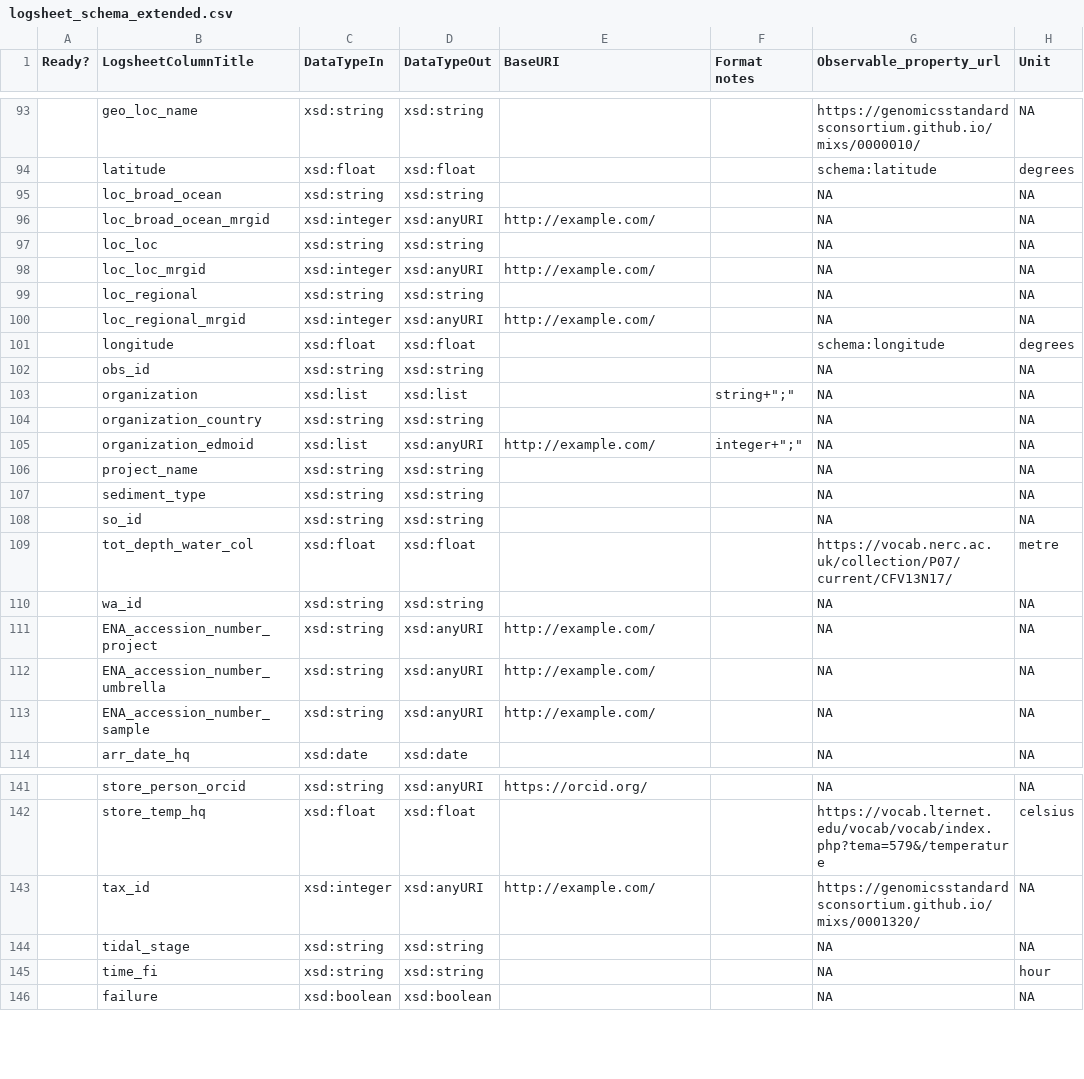
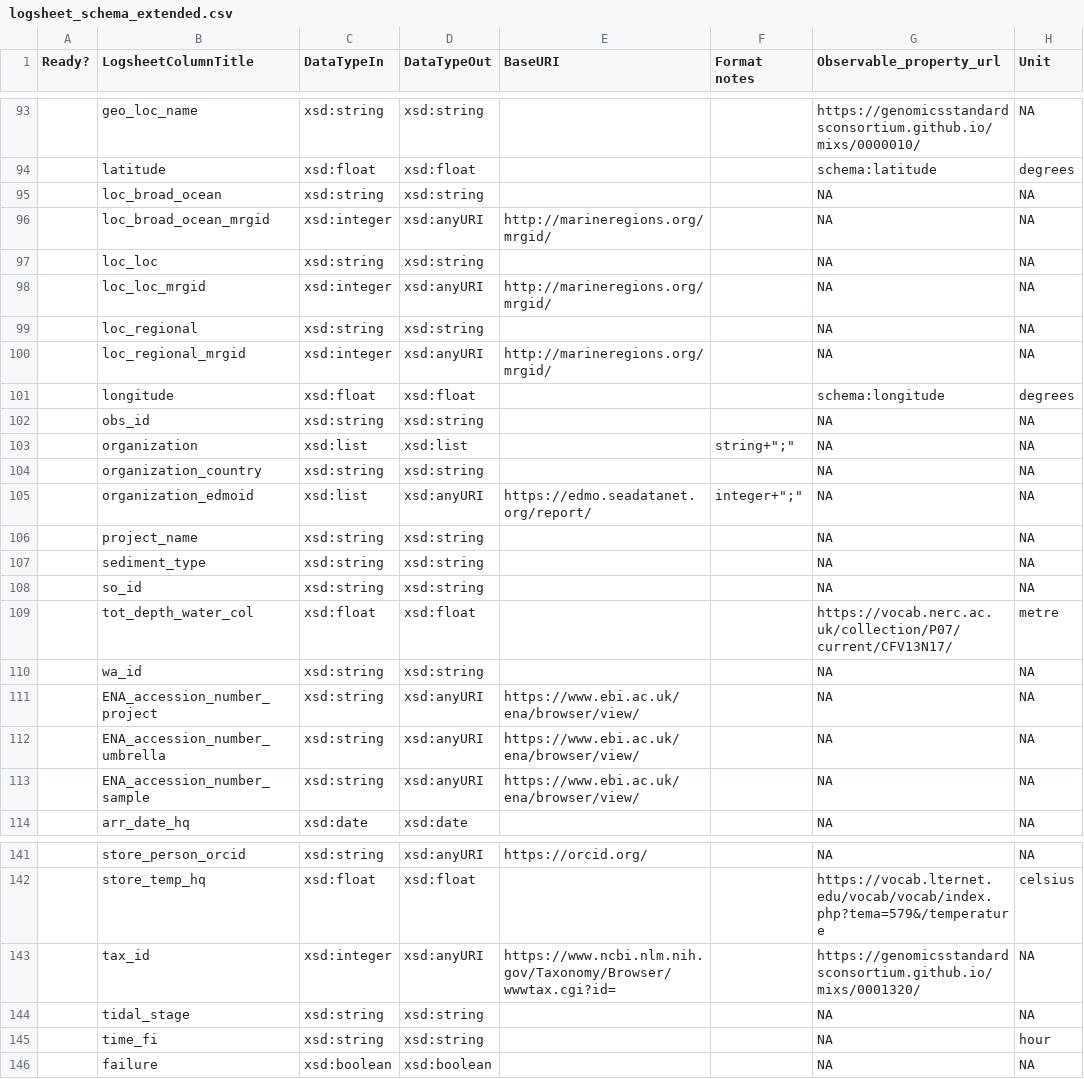
Before and after one commit to emo-bon/observatory-profile, a CSV file: logsheet_schema_extended.csv, drawn as a sheet; only a part is shown, gaps mark what is left out; the diff names each change by its address in the sheet, - before the commit and + after, or states it on an @@ line.

Commit message:
fill in base uris

```diff
--- a/logsheet_schema_extended.csv
+++ b/logsheet_schema_extended.csv
-E96 (BaseURI): http://example.com/
+E96 (BaseURI): http://marineregions.org/mrgid/
-E98 (BaseURI): http://example.com/
+E98 (BaseURI): http://marineregions.org/mrgid/
-E100 (BaseURI): http://example.com/
+E100 (BaseURI): http://marineregions.org/mrgid/
-E105 (BaseURI): http://example.com/
+E105 (BaseURI): https://edmo.seadatanet.org/report/
-E111:E113 (BaseURI): http://example.com/
+E111:E113 (BaseURI): https://www.ebi.ac.uk/ena/browser/view/
-E143 (BaseURI): http://example.com/
+E143 (BaseURI): https://www.ncbi.nlm.nih.gov/Taxonomy/Browser/wwwtax.cgi?id=
```
